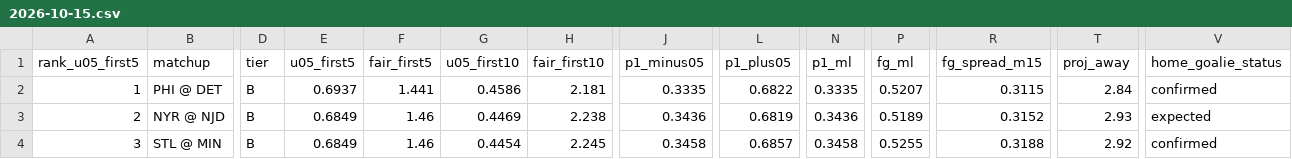
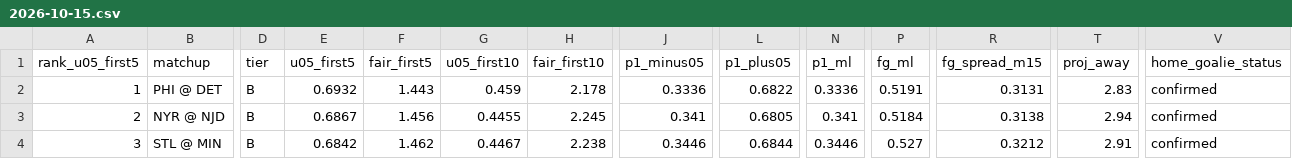
Before and after one commit to Moneyg604/nhl-early-goal, a CSV file: docs/days/2026-10-15.csv, drawn as a sheet; only a part is shown, gaps mark what is left out; the diff covers the shown part only; the diff names each change by its address in the sheet, - before the commit and + after, or states it on an @@ line.

```diff
--- a/docs/days/2026-10-15.csv
+++ b/docs/days/2026-10-15.csv
-E2 (u05_first5): 0.6937
+E2 (u05_first5): 0.6932
-F2 (fair_first5): 1.441
+F2 (fair_first5): 1.443
-G2 (u05_first10): 0.4586
+G2 (u05_first10): 0.459
-H2 (fair_first10): 2.181
+H2 (fair_first10): 2.178
-J2 (p1_minus05): 0.3335
+J2 (p1_minus05): 0.3336
-N2 (p1_ml): 0.3335
+N2 (p1_ml): 0.3336
-P2 (fg_ml): 0.5207
+P2 (fg_ml): 0.5191
-R2 (fg_spread_m15): 0.3115
+R2 (fg_spread_m15): 0.3131
-T2 (proj_away): 2.84
+T2 (proj_away): 2.83
-E3 (u05_first5): 0.6849
+E3 (u05_first5): 0.6867
-F3 (fair_first5): 1.46
+F3 (fair_first5): 1.456
-G3 (u05_first10): 0.4469
+G3 (u05_first10): 0.4455
-H3 (fair_first10): 2.238
+H3 (fair_first10): 2.245
-J3 (p1_minus05): 0.3436
+J3 (p1_minus05): 0.341
-L3 (p1_plus05): 0.6819
+L3 (p1_plus05): 0.6805
-N3 (p1_ml): 0.3436
+N3 (p1_ml): 0.341
-P3 (fg_ml): 0.5189
+P3 (fg_ml): 0.5184
-R3 (fg_spread_m15): 0.3152
+R3 (fg_spread_m15): 0.3138
-T3 (proj_away): 2.93
+T3 (proj_away): 2.94
-V3 (home_goalie_status): expected
+V3 (home_goalie_status): confirmed
-E4 (u05_first5): 0.6849
+E4 (u05_first5): 0.6842
-F4 (fair_first5): 1.46
+F4 (fair_first5): 1.462
-G4 (u05_first10): 0.4454
+G4 (u05_first10): 0.4467
-H4 (fair_first10): 2.245
+H4 (fair_first10): 2.238
-J4 (p1_minus05): 0.3458
+J4 (p1_minus05): 0.3446
-L4 (p1_plus05): 0.6857
+L4 (p1_plus05): 0.6844
-N4 (p1_ml): 0.3458
+N4 (p1_ml): 0.3446
-P4 (fg_ml): 0.5255
+P4 (fg_ml): 0.527
-R4 (fg_spread_m15): 0.3188
+R4 (fg_spread_m15): 0.3212
-T4 (proj_away): 2.92
+T4 (proj_away): 2.91
```
Also changed, not shown: 103 edited cells elsewhere in this file, docs/days/2026-10-16.csv, docs/days/2026-10-17.csv, 22 other files.
